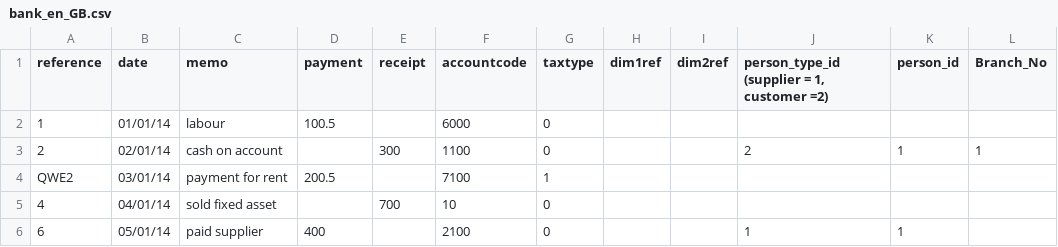
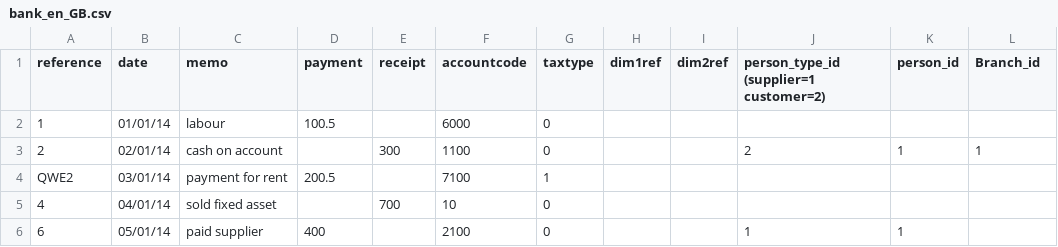
Before and after one commit to apmuthu/frontaccounting, a CSV file: extensions/Extensions/import_transactions/templates/bank_en_GB.csv, drawn as a sheet.

```diff
--- a/extensions/Extensions/import_transactions/templates/bank_en_GB.csv
+++ b/extensions/Extensions/import_transactions/templates/bank_en_GB.csv
@@ -1,2 +1,2 @@
-reference,date,memo,payment,receipt,accountcode,taxtype,dim1ref,dim2ref,"person_type_id (supplier = 1, customer =2)",person_id,Branch_No
+reference,date,memo,payment,receipt,accountcode,taxtype,dim1ref,dim2ref,person_type_id (supplier=1 customer=2),person_id,Branch_id
 1,01/01/14,labour,100.5,,6000,0,,,,,
```
Also changed, not shown: extensions/Extensions/import_transactions/templates/journal_en_GB.csv, extensions/Extensions/import_transactions/templates/payment_en_GB.csv, 2 other files.
